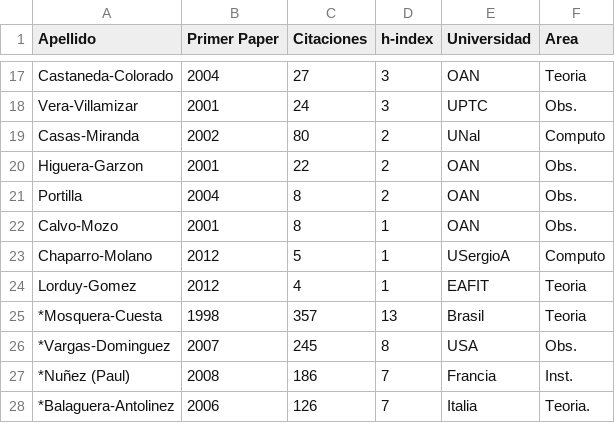
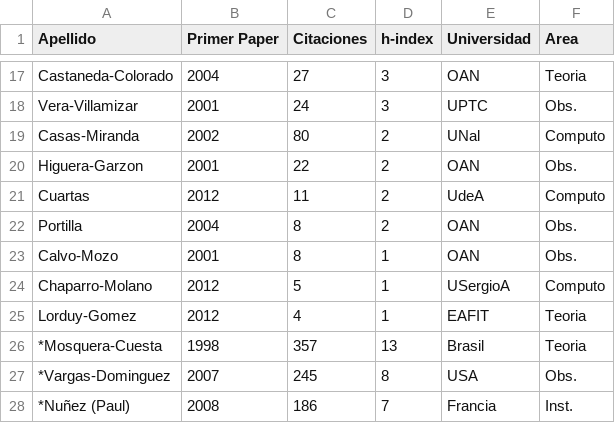
Before and after one commit to ColombianAstronomy/ProductividadAstronomica, a CSV file: ADS_stats_colombia.csv, drawn as a sheet; only a part is shown, gaps mark what is left out; the shorter side is filled out with more unchanged rows; the diff names each change by its address in the sheet, - before the commit and + after, or states it on an @@ line.

Commit message:
cuartas

```diff
--- a/ADS_stats_colombia.csv
+++ b/ADS_stats_colombia.csv
+row 21: Cuartas | 2012 | 11 | 2 | UdeA | Computo
```
